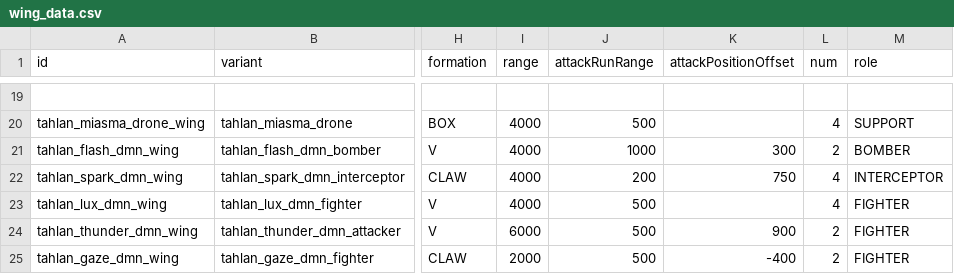
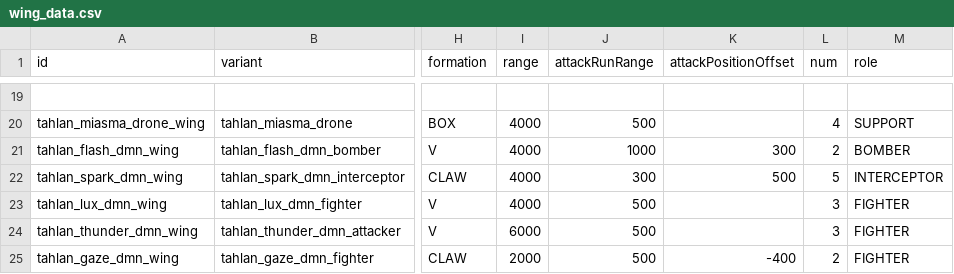
Before and after one commit to niatahl/tahlan-shipworks, a CSV file: data/hulls/wing_data.csv, drawn as a sheet; only a part is shown, gaps mark what is left out; the diff names each change by its address in the sheet, - before the commit and + after, or states it on an @@ line.

```diff
--- a/data/hulls/wing_data.csv
+++ b/data/hulls/wing_data.csv
-J22 (attackRunRange): 200
+J22 (attackRunRange): 300
-K22 (attackPositionOffset): 750
+K22 (attackPositionOffset): 500
-L22 (num): 4
+L22 (num): 5
-L23 (num): 4
+L23 (num): 3
-K24 (attackPositionOffset): 900
+K24 (attackPositionOffset): (empty)
-L24 (num): 2
+L24 (num): 3
```
Also changed, not shown: data/config/modFiles/magicTrail_data.csv, data/hullmods/hull_mods.csv, 28 other files.
